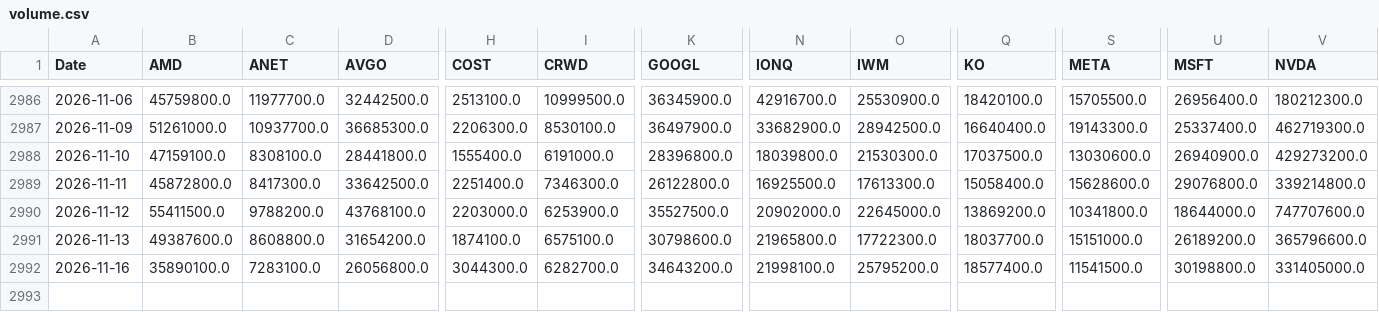
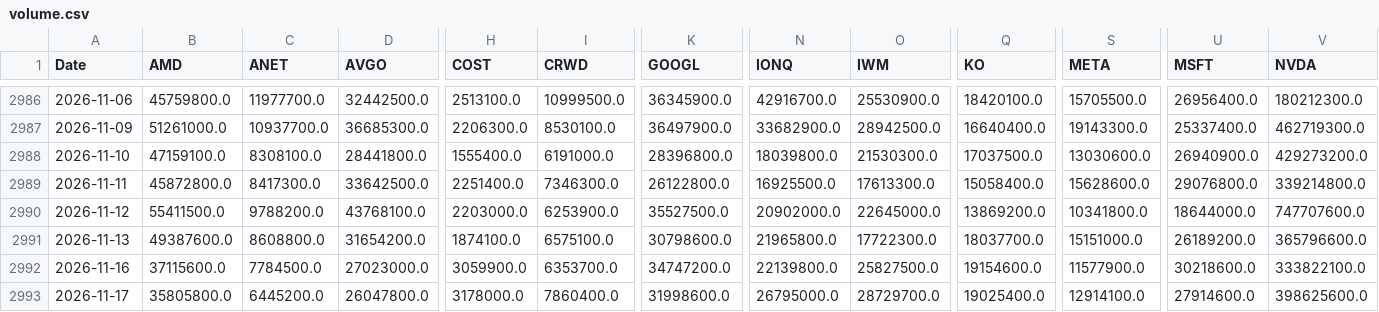
Before and after one commit to gbalocchi/datos-acciones, a CSV file: datos/volume.csv, drawn as a sheet; only a part is shown, gaps mark what is left out; rows hold the shown columns only; the diff covers the shown part only; the diff names each change by its address in the sheet, - before the commit and + after, or states it on an @@ line.

```diff
--- a/datos/volume.csv
+++ b/datos/volume.csv
-B2992 (AMD): 35890100.0
+B2992 (AMD): 37115600.0
-C2992 (ANET): 7283100.0
+C2992 (ANET): 7784500.0
-D2992 (AVGO): 26056800.0
+D2992 (AVGO): 27023000.0
-H2992 (COST): 3044300.0
+H2992 (COST): 3059900.0
-I2992 (CRWD): 6282700.0
+I2992 (CRWD): 6353700.0
-K2992 (GOOGL): 34643200.0
+K2992 (GOOGL): 34747200.0
-N2992 (IONQ): 21998100.0
+N2992 (IONQ): 22139800.0
-O2992 (IWM): 25795200.0
+O2992 (IWM): 25827500.0
-Q2992 (KO): 18577400.0
+Q2992 (KO): 19154600.0
-S2992 (META): 11541500.0
+S2992 (META): 11577900.0
-U2992 (MSFT): 30198800.0
+U2992 (MSFT): 30218600.0
-V2992 (NVDA): 331405000.0
+V2992 (NVDA): 333822100.0
+row 2993: 2026-11-17 | 35805800.0 | 6445200.0 | 26047800.0 | 3178000.0 | 7860400.0 | 31998600.0 | 26795000.0 | 28729700.0 | 19025400.0 | 12914100.0 | 27914600.0 | 398625600.0
```
Also changed, not shown: 12 edited cells elsewhere in this file, datos/universo.csv, 41 other files.
